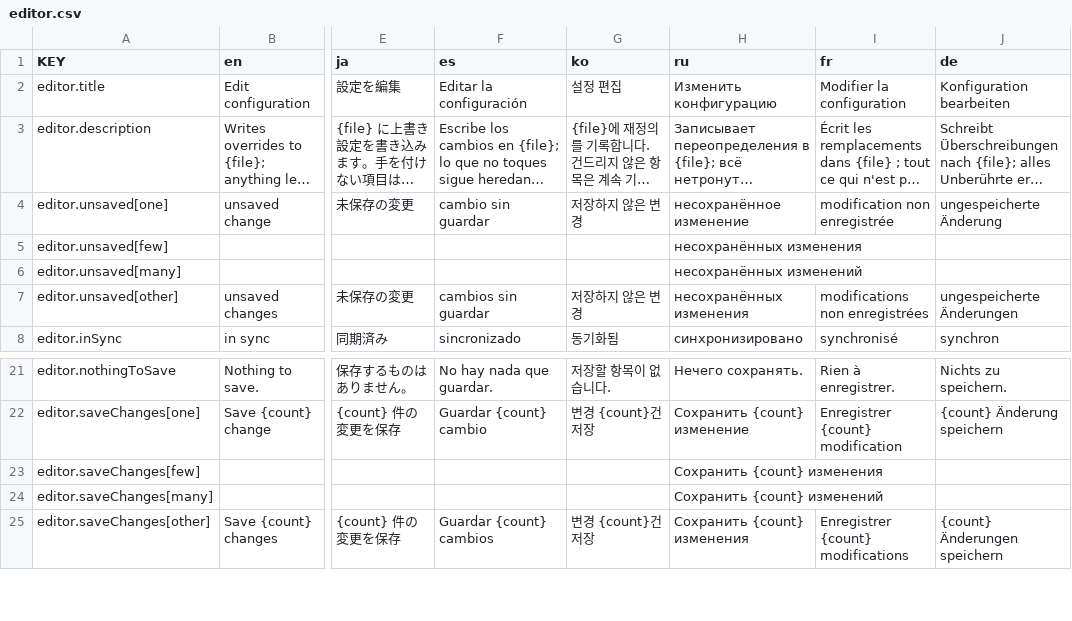
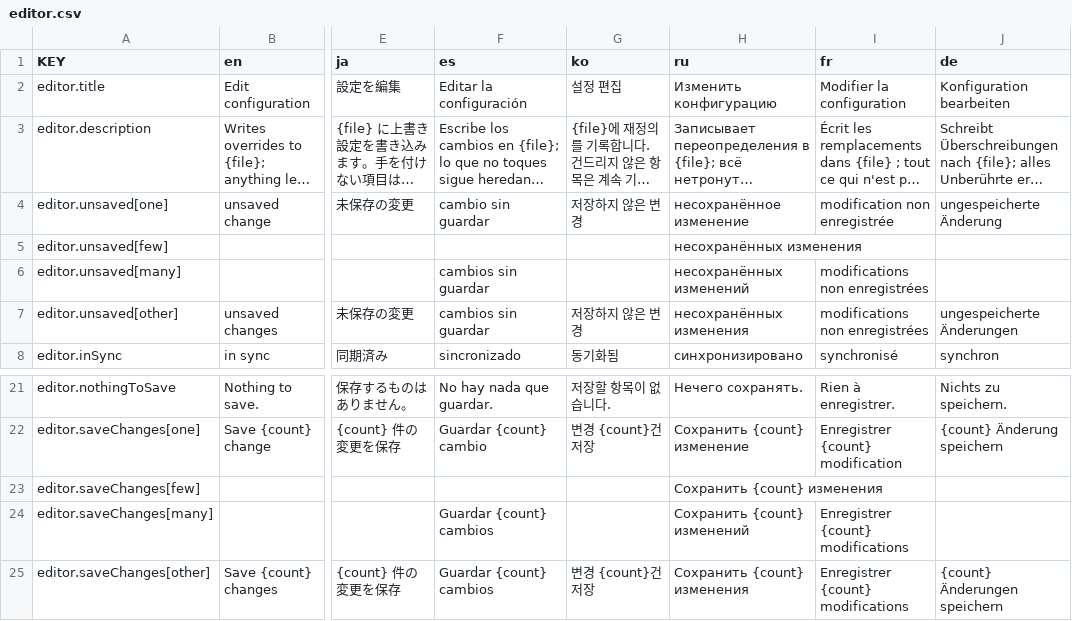
Before and after one commit to NamesMT/home-hosted, a CSV file: uis/stock/i18n/sheets/editor.csv, drawn as a sheet; only a part is shown, gaps mark what is left out; long unchanged cells end in …; the diff names each change by its address in the sheet, - before the commit and + after, or states it on an @@ line.

```diff
--- a/uis/stock/i18n/sheets/editor.csv
+++ b/uis/stock/i18n/sheets/editor.csv
-F6 (es): (empty)
+F6 (es): cambios sin guardar
-I6 (fr): (empty)
+I6 (fr): modifications non enregistrées
-F24 (es): (empty)
+F24 (es): Guardar {count} cambios
-I24 (fr): (empty)
+I24 (fr): Enregistrer {count} modifications
```
Also changed, not shown: uis/stock/i18n/sheets/proxy.retry.csv, uis/stock/i18n/sheets/serverDeploy.csv, 17 other files.
